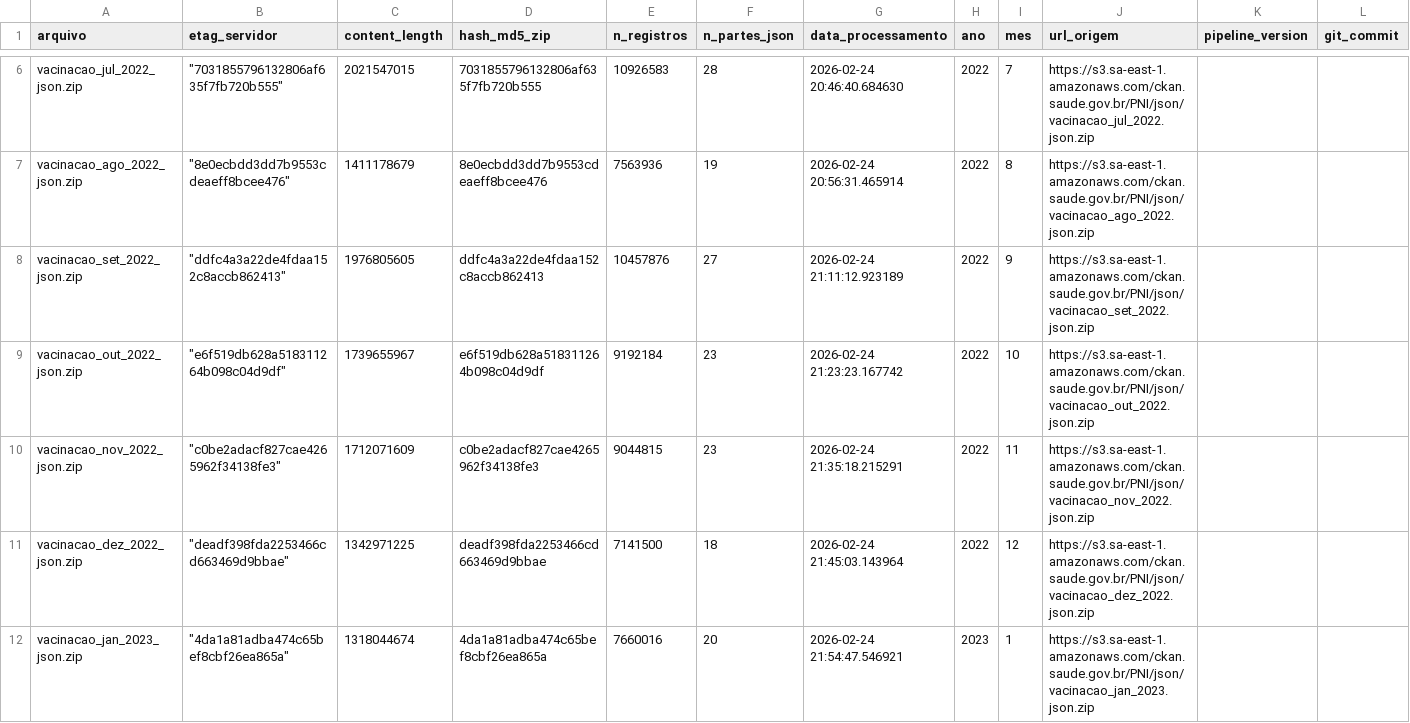
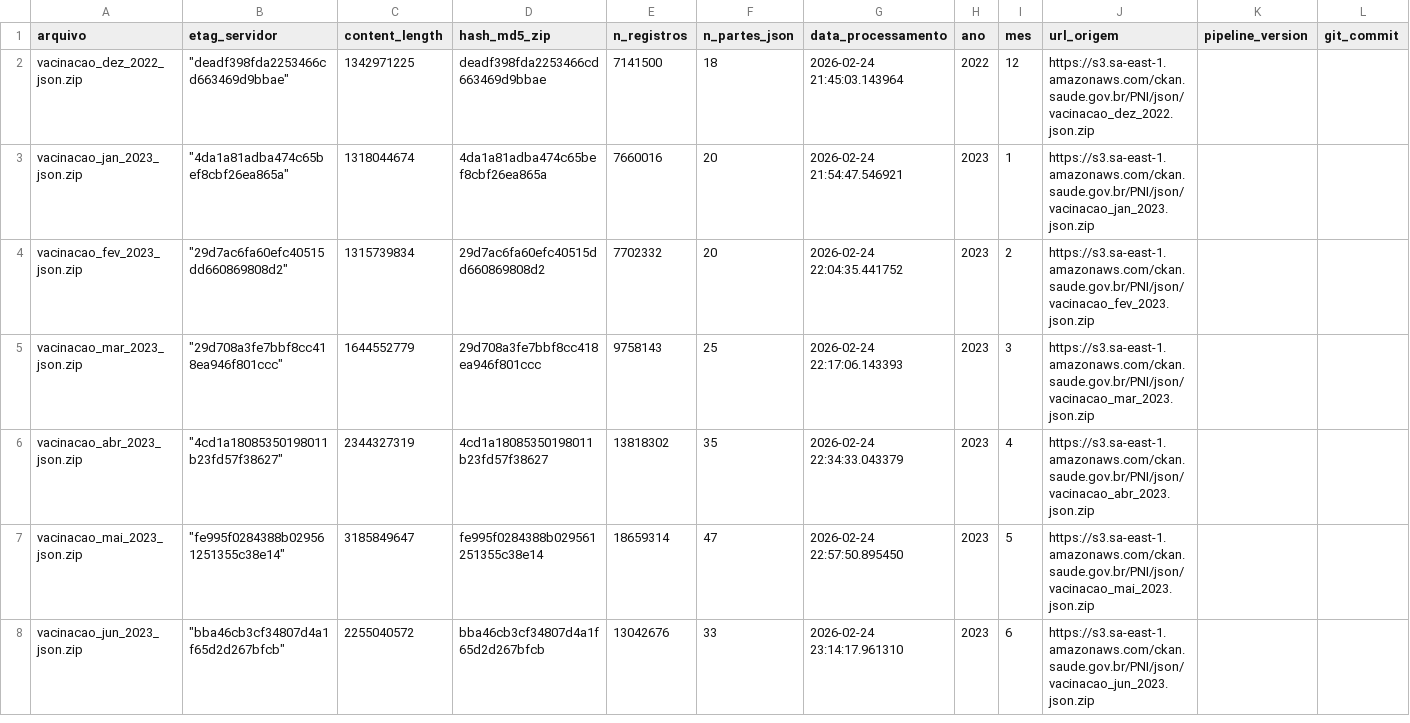
Before and after one commit to SidneyBissoli/healthbr-data, a CSV file: data/controle_versao_microdata.csv, drawn as a sheet; only a part is shown, gaps mark what is left out; the shorter side is filled out with more unchanged rows; removed rows and columns are numbered as before the commit, all else as after; the diff covers the shown part only; the diff names each change by its address in the sheet, - before the commit and + after, or states it on an @@ line.

Commit message:
maintenance: update version control (2026-09-22)

```diff
--- a/data/controle_versao_microdata.csv
+++ b/data/controle_versao_microdata.csv
-row 6: vacinacao_jul_2022_json.zip | "7031855796132806af635f7fb720b555" | 2021547015 | 7031855796132806af635f7fb720b555 | 10926583 | 28 | 2026-02-24 20:46:40.684630 | 2022 | 7 | https://s3.sa-east-1.amazonaws.com/ckan.saude.gov.br/PNI/json/vacinacao_jul_2022.json.zip
-row 7: vacinacao_ago_2022_json.zip | "8e0ecbdd3dd7b9553cdeaeff8bcee476" | 1411178679 | 8e0ecbdd3dd7b9553cdeaeff8bcee476 | 7563936 | 19 | 2026-02-24 20:56:31.465914 | 2022 | 8 | https://s3.sa-east-1.amazonaws.com/ckan.saude.gov.br/PNI/json/vacinacao_ago_2022.json.zip
-row 8: vacinacao_set_2022_json.zip | "ddfc4a3a22de4fdaa152c8accb862413" | 1976805605 | ddfc4a3a22de4fdaa152c8accb862413 | 10457876 | 27 | 2026-02-24 21:11:12.923189 | 2022 | 9 | https://s3.sa-east-1.amazonaws.com/ckan.saude.gov.br/PNI/json/vacinacao_set_2022.json.zip
-row 9: vacinacao_out_2022_json.zip | "e6f519db628a518311264b098c04d9df" | 1739655967 | e6f519db628a518311264b098c04d9df | 9192184 | 23 | 2026-02-24 21:23:23.167742 | 2022 | 10 | https://s3.sa-east-1.amazonaws.com/ckan.saude.gov.br/PNI/json/vacinacao_out_2022.json.zip
-row 10: vacinacao_nov_2022_json.zip | "c0be2adacf827cae4265962f34138fe3" | 1712071609 | c0be2adacf827cae4265962f34138fe3 | 9044815 | 23 | 2026-02-24 21:35:18.215291 | 2022 | 11 | https://s3.sa-east-1.amazonaws.com/ckan.saude.gov.br/PNI/json/vacinacao_nov_2022.json.zip
```
Also changed, not shown: 9 added rows and 4 removed rows elsewhere in this file.
